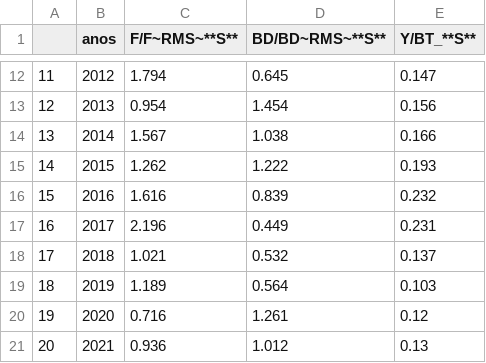
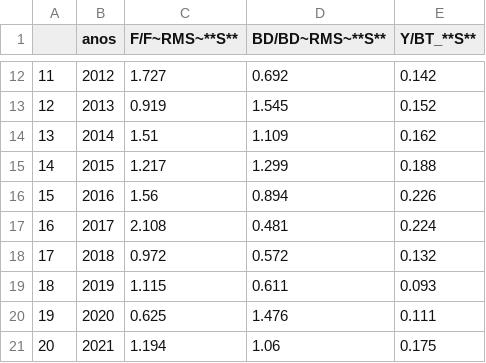
Before and after one commit to mariazuba/SARAULAGOS_0921_CBA2022, a CSV file: Tablas/Estatus.csv, drawn as a sheet; only a part is shown, gaps mark what is left out; the diff covers the shown part only.

```diff
--- a/Tablas/Estatus.csv
+++ b/Tablas/Estatus.csv
@@ -12,10 +12,10 @@
-"11",2012,1.794,0.645,0.147
-"12",2013,0.954,1.454,0.156
-"13",2014,1.567,1.038,0.166
-"14",2015,1.262,1.222,0.193
-"15",2016,1.616,0.839,0.232
-"16",2017,2.196,0.449,0.231
-"17",2018,1.021,0.532,0.137
-"18",2019,1.189,0.564,0.103
-"19",2020,0.716,1.261,0.12
-"20",2021,0.936,1.012,0.13
+"11",2012,1.727,0.692,0.142
+"12",2013,0.919,1.545,0.152
+"13",2014,1.51,1.109,0.162
+"14",2015,1.217,1.299,0.188
+"15",2016,1.56,0.894,0.226
+"16",2017,2.108,0.481,0.224
+"17",2018,0.972,0.572,0.132
+"18",2019,1.115,0.611,0.093
+"19",2020,0.625,1.476,0.111
+"20",2021,1.194,1.06,0.175
```
Also changed, not shown: 30 edited cells elsewhere in this file, Tablas/PBRs.csv, Tablas/TablaVarpob.csv.
